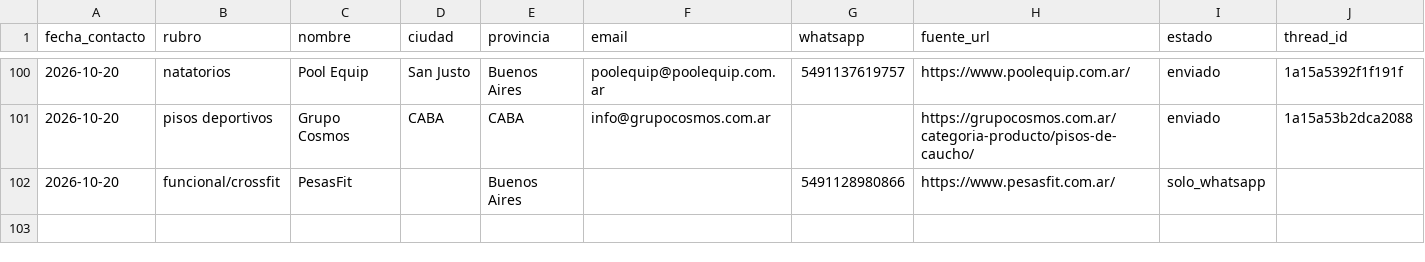
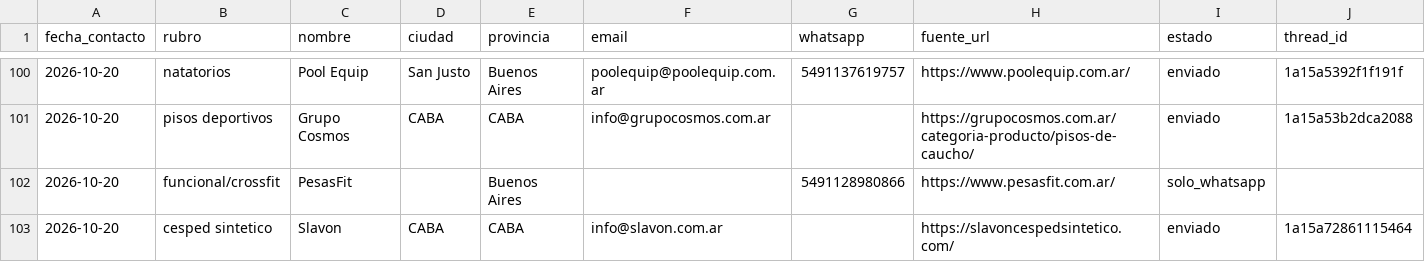
Before and after one commit to lagmannicolas-star/proyecto-fitness, a CSV file: ventas/prospectos-proveedores.csv, drawn as a sheet; only a part is shown, gaps mark what is left out; rows hold the shown columns only; the diff names each change by its address in the sheet, - before the commit and + after, or states it on an @@ line.

```diff
--- a/ventas/prospectos-proveedores.csv
+++ b/ventas/prospectos-proveedores.csv
+row 103: 2026-10-20 | cesped sintetico | Slavon | CABA | CABA | info@slavon.com.ar |  | https://slavoncespedsintetico.com/ | enviado | 1a15a72861115464
```
